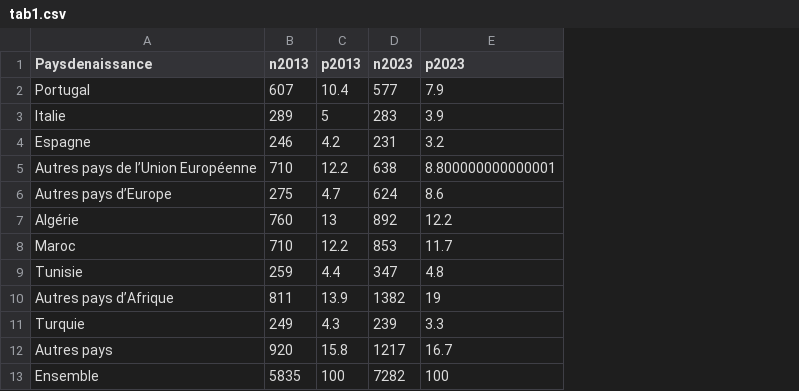
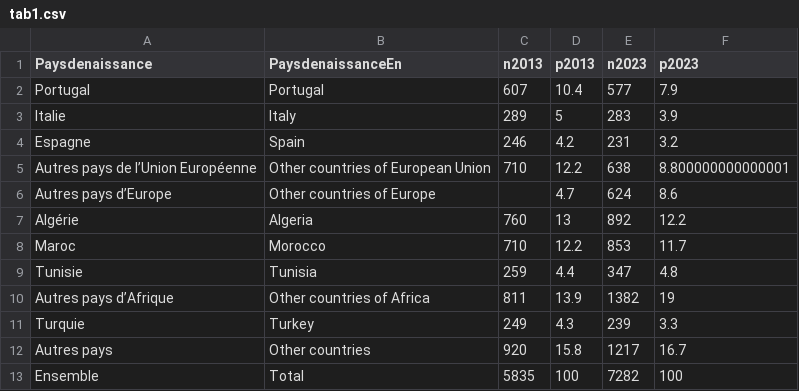
Before and after one commit to mthevenin/tssp, a CSV file: Immigres_etrangers/tab1.csv, drawn as a sheet; addresses are those after the commit; the diff names each change by its address in the sheet, - before the commit and + after, or states it on an @@ line.

Commit message:
maj  label tab En

```diff
--- a/Immigres_etrangers/tab1.csv
+++ b/Immigres_etrangers/tab1.csv
+column B (PaysdenaissanceEn), rows 2-13: Portugal | Italy | Spain | Other countries of European Union | Other countries of Europe | Algeria | Morocco | Tunisia | Other countries of Africa | Turkey | Other countries | Total
-C6 (n2013): 275
+C6 (n2013): (empty)
```
